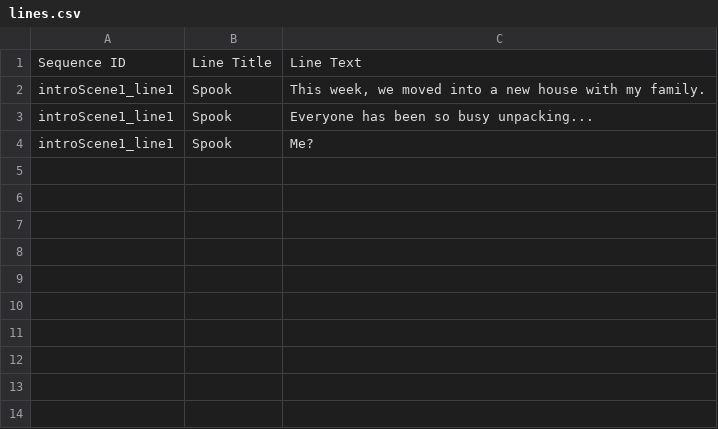
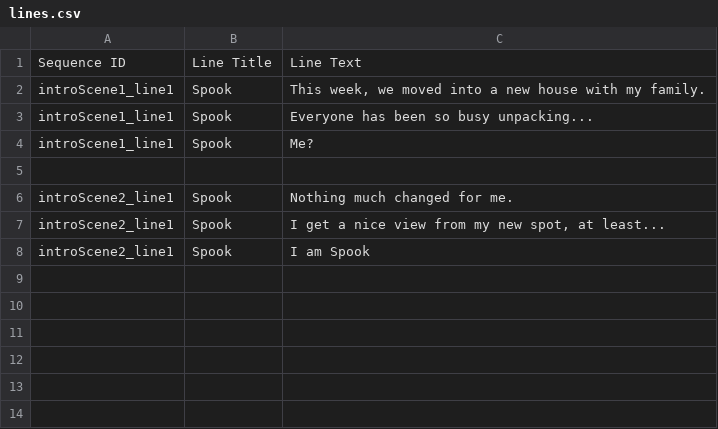
Before and after one commit to kazak29/Spooktober_2026_GameJam, a CSV file: datafiles/lines.csv, drawn as a sheet; only a part is shown; the diff names each change by its address in the sheet, - before the commit and + after, or states it on an @@ line.

Commit message:
Making more progress on the intro scene

```diff
--- a/datafiles/lines.csv
+++ b/datafiles/lines.csv
-row 6: (empty)
+row 6: introScene2_line1 | Spook | Nothing much changed for me.
-row 7: (empty)
+row 7: introScene2_line1 | Spook | I get a nice view from my new spot, at least...
-row 8: (empty)
+row 8: introScene2_line1 | Spook | I am Spook
```
Also changed, not shown: 1 other file.
